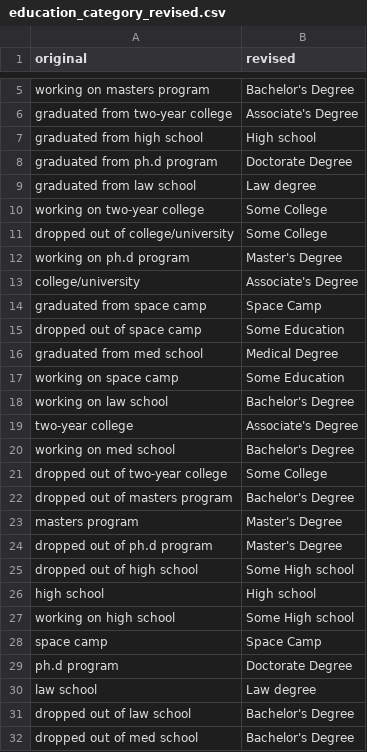
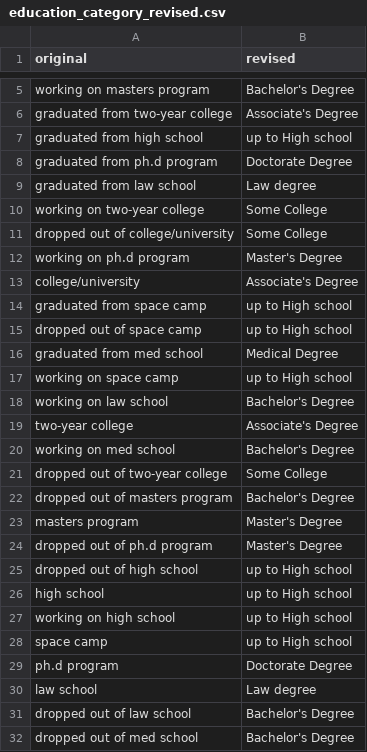
Before and after one commit to truongphamnguyen/daimil-midterm-project, a CSV file: data/education_category_revised.csv, drawn as a sheet; only a part is shown, gaps mark what is left out.

```diff
--- a/data/education_category_revised.csv
+++ b/data/education_category_revised.csv
@@ -6,3 +6,3 @@ working on masters program,Bachelor's Degree
 graduated from two-year college,Associate's Degree
-graduated from high school,High school
+graduated from high school,up to High school
 graduated from ph.d program,Doctorate Degree
@@ -13,6 +13,6 @@ working on ph.d program,Master's Degree
 college/university,Associate's Degree
-graduated from space camp,Space Camp
-dropped out of space camp,Some Education
+graduated from space camp,up to High school
+dropped out of space camp,up to High school
 graduated from med school,Medical Degree
-working on space camp,Some Education
+working on space camp,up to High school
 working on law school,Bachelor's Degree
@@ -24,6 +24,6 @@ masters program,Master's Degree
 dropped out of ph.d program,Master's Degree
-dropped out of high school,Some High school
-high school,High school
-working on high school,Some High school
-space camp,Space Camp
+dropped out of high school,up to High school
+high school,up to High school
+working on high school,up to High school
+space camp,up to High school
 ph.d program,Doctorate Degree
```
Also changed, not shown: 19 other files.
